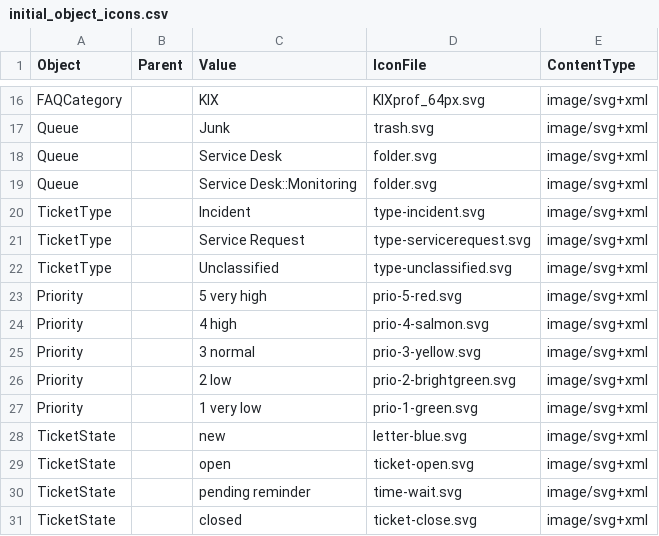
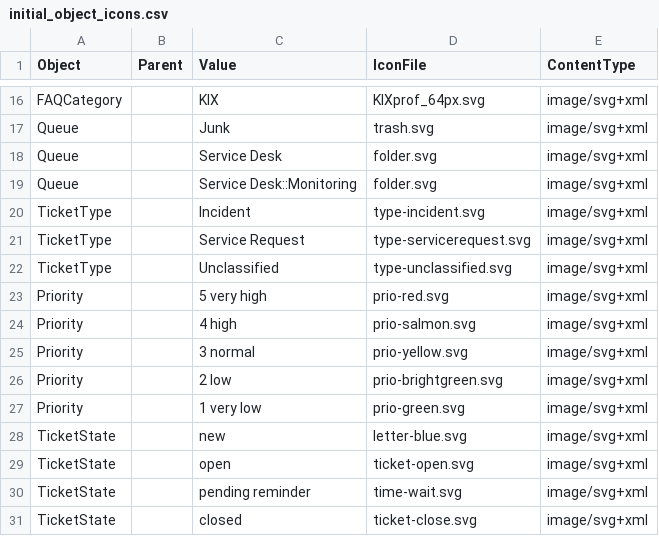
Before and after one commit to mtechag/kix-backend, a CSV file: var/packagesetup/initial_object_icons.csv, drawn as a sheet; only a part is shown, gaps mark what is left out.

Commit message:
KIX2018-2875 renamed CMDB role and changed priority icons

```diff
--- a/var/packagesetup/initial_object_icons.csv
+++ b/var/packagesetup/initial_object_icons.csv
@@ -22,7 +22,7 @@
 "TicketType";;"Unclassified";"type-unclassified.svg";"image/svg+xml"
-"Priority";;"5 very high";"prio-5-red.svg";"image/svg+xml"
-"Priority";;"4 high";"prio-4-salmon.svg";"image/svg+xml"
-"Priority";;"3 normal";"prio-3-yellow.svg";"image/svg+xml"
-"Priority";;"2 low";"prio-2-brightgreen.svg";"image/svg+xml"
-"Priority";;"1 very low";"prio-1-green.svg";"image/svg+xml"
+"Priority";;"5 very high";"prio-red.svg";"image/svg+xml"
+"Priority";;"4 high";"prio-salmon.svg";"image/svg+xml"
+"Priority";;"3 normal";"prio-yellow.svg";"image/svg+xml"
+"Priority";;"2 low";"prio-brightgreen.svg";"image/svg+xml"
+"Priority";;"1 very low";"prio-green.svg";"image/svg+xml"
 "TicketState";;"new";"letter-blue.svg";"image/svg+xml"
```
Also changed, not shown: 1 other file.
